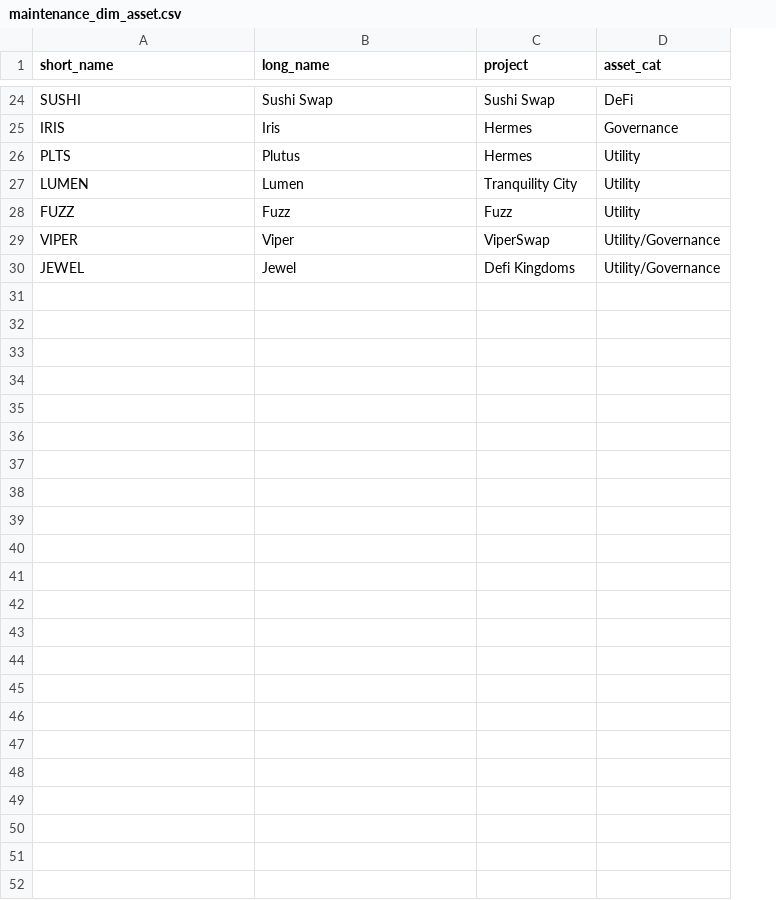
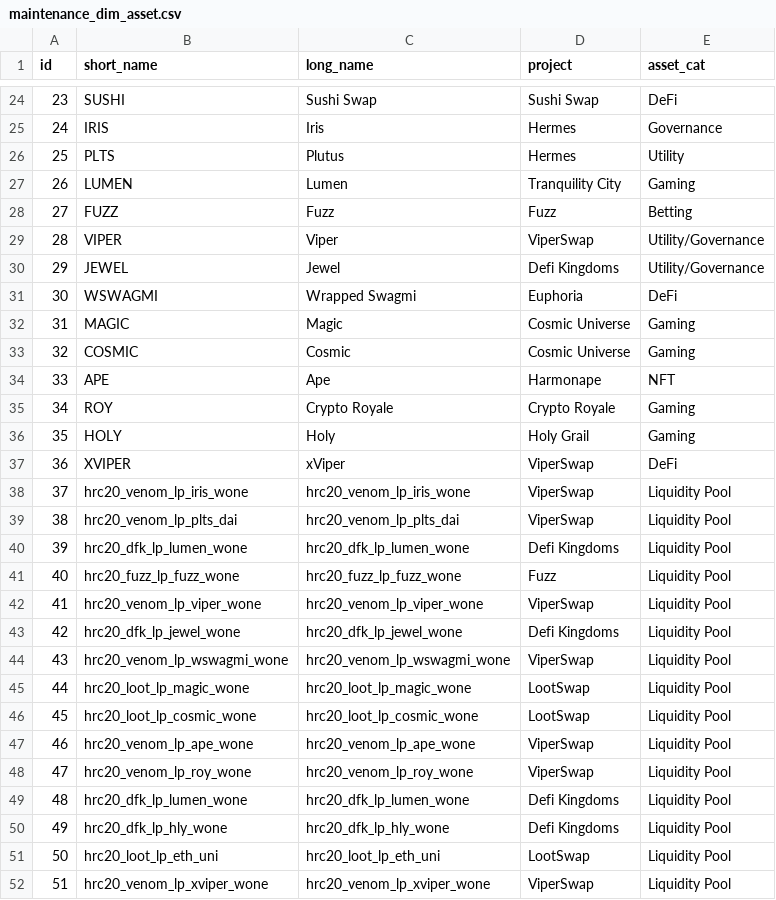
Before and after one commit to jhorbino93/valc_sandpit, a CSV file: dbMaster/dbReference/maintenance_dim_asset.csv, drawn as a sheet; only a part is shown, gaps mark what is left out; addresses are those after the commit; the diff names each change by its address in the sheet, - before the commit and + after, or states it on an @@ line.

```diff
--- a/dbMaster/dbReference/maintenance_dim_asset.csv
+++ b/dbMaster/dbReference/maintenance_dim_asset.csv
+column A (id), rows 24-30: 23 | 24 | 25 | 26 | 27 | 28 | 29
-E27 (asset_cat): Utility
+E27 (asset_cat): Gaming
-E28 (asset_cat): Utility
+E28 (asset_cat): Betting
+row 31: 30 | WSWAGMI | Wrapped Swagmi | Euphoria | DeFi
+row 32: 31 | MAGIC | Magic | Cosmic Universe | Gaming
+row 33: 32 | COSMIC | Cosmic | Cosmic Universe | Gaming
+row 34: 33 | APE | Ape | Harmonape | NFT
+row 35: 34 | ROY | Crypto Royale | Crypto Royale | Gaming
+row 36: 35 | HOLY | Holy | Holy Grail | Gaming
+row 37: 36 | XVIPER | xViper | ViperSwap | DeFi
+row 38: 37 | hrc20_venom_lp_iris_wone | hrc20_venom_lp_iris_wone | ViperSwap | Liquidity Pool
+row 39: 38 | hrc20_venom_lp_plts_dai | hrc20_venom_lp_plts_dai | ViperSwap | Liquidity Pool
+row 40: 39 | hrc20_dfk_lp_lumen_wone | hrc20_dfk_lp_lumen_wone | Defi Kingdoms | Liquidity Pool
+row 41: 40 | hrc20_fuzz_lp_fuzz_wone | hrc20_fuzz_lp_fuzz_wone | Fuzz | Liquidity Pool
+row 42: 41 | hrc20_venom_lp_viper_wone | hrc20_venom_lp_viper_wone | ViperSwap | Liquidity Pool
+row 43: 42 | hrc20_dfk_lp_jewel_wone | hrc20_dfk_lp_jewel_wone | Defi Kingdoms | Liquidity Pool
+row 44: 43 | hrc20_venom_lp_wswagmi_wone | hrc20_venom_lp_wswagmi_wone | ViperSwap | Liquidity Pool
+row 45: 44 | hrc20_loot_lp_magic_wone | hrc20_loot_lp_magic_wone | LootSwap | Liquidity Pool
+row 46: 45 | hrc20_loot_lp_cosmic_wone | hrc20_loot_lp_cosmic_wone | LootSwap | Liquidity Pool
+row 47: 46 | hrc20_venom_lp_ape_wone | hrc20_venom_lp_ape_wone | ViperSwap | Liquidity Pool
+row 48: 47 | hrc20_venom_lp_roy_wone | hrc20_venom_lp_roy_wone | ViperSwap | Liquidity Pool
+row 49: 48 | hrc20_dfk_lp_lumen_wone | hrc20_dfk_lp_lumen_wone | Defi Kingdoms | Liquidity Pool
+row 50: 49 | hrc20_dfk_lp_hly_wone | hrc20_dfk_lp_hly_wone | Defi Kingdoms | Liquidity Pool
+row 51: 50 | hrc20_loot_lp_eth_uni | hrc20_loot_lp_eth_uni | LootSwap | Liquidity Pool
+row 52: 51 | hrc20_venom_lp_xviper_wone | hrc20_venom_lp_xviper_wone | ViperSwap | Liquidity Pool
```
Also changed, not shown: 2 other files.
